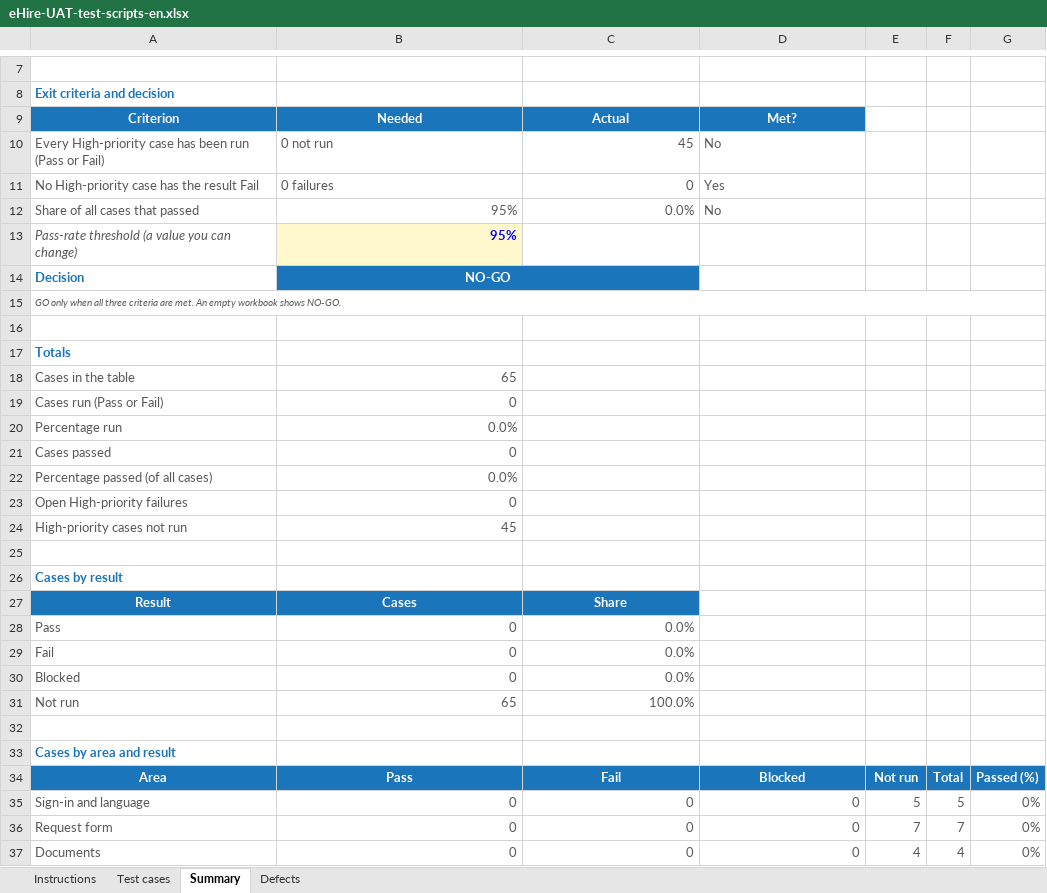
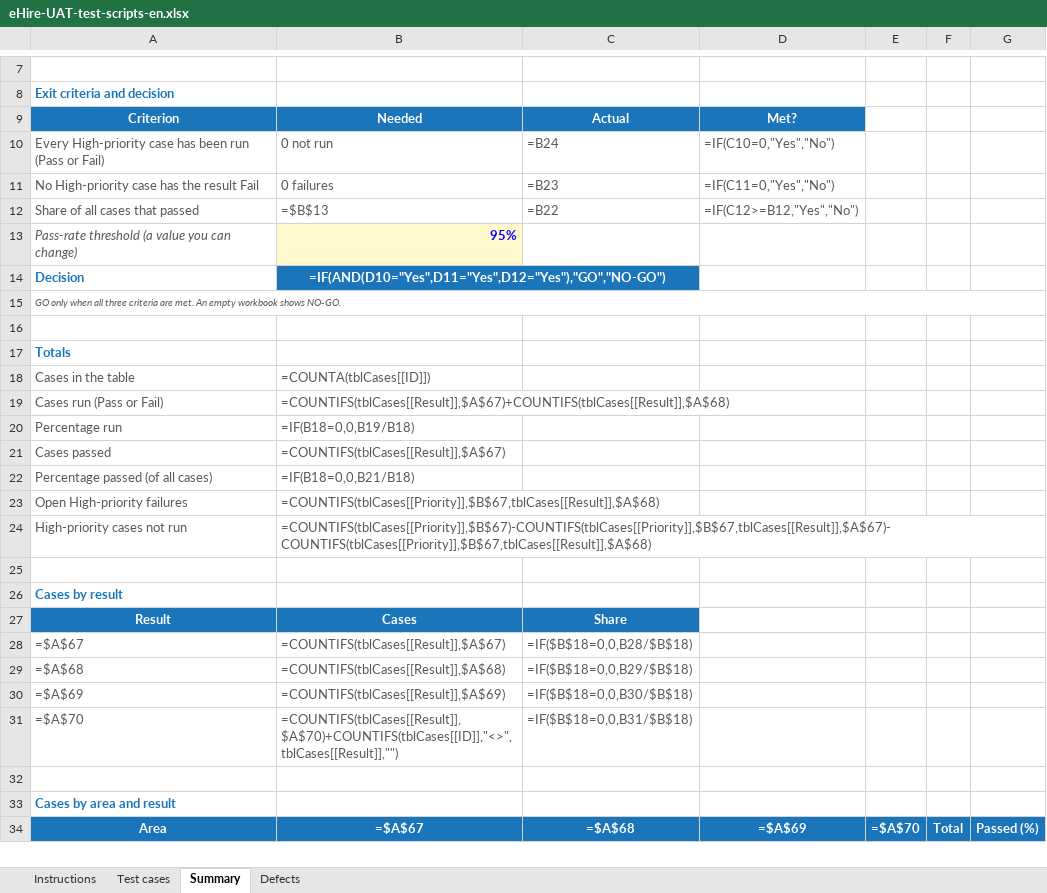
Before and after one commit to msouzou-debug/marsou, an Excel workbook: docs/manuals/eHire-UAT-test-scripts-en.xlsx, sheet Summary, drawn as a sheet; only a part is shown, gaps mark what is left out; values as stored, in another font and other column widths than the file's, no borders; formulas without a stored value are shown as written; charts and pictures and conditional formats not drawn; removed rows and columns are numbered as before the commit, all else as after; the diff covers the shown part only; the diff names each change by its address in the sheet, - before the commit and + after, or states it on an @@ line.

```diff
--- a/docs/manuals/eHire-UAT-test-scripts-en.xlsx (sheet Summary)
+++ b/docs/manuals/eHire-UAT-test-scripts-en.xlsx (sheet Summary)
-C10: 45
+C10: =B24
-D10: No
+D10: =IF(C10=0,"Yes","No")
-C11: 0
+C11: =B23
-D11: Yes
+D11: =IF(C11=0,"Yes","No")
-row 12: Share of all cases that passed | 95% | 0.0% | No
+row 12: Share of all cases that passed | =$B$13 | =B22 | =IF(C12>=B12,"Yes","No")
-B14: NO-GO
+B14: =IF(AND(D10="Yes",D11="Yes",D12="Yes"),"GO","NO-GO")
-B18: 65
+B18: =COUNTA(tblCases[[ID]])
-B19: 0
+B19: =COUNTIFS(tblCases[[Result]],$A$67)+COUNTIFS(tblCases[[Result]],$A$68)
-B20: 0.0%
+B20: =IF(B18=0,0,B19/B18)
-B21: 0
+B21: =COUNTIFS(tblCases[[Result]],$A$67)
-B22: 0.0%
+B22: =IF(B18=0,0,B21/B18)
-B23: 0
+B23: =COUNTIFS(tblCases[[Priority]],$B$67,tblCases[[Result]],$A$68)
-B24: 45
+B24: =COUNTIFS(tblCases[[Priority]],$B$67)-COUNTIFS(tblCases[[Priority]],$B$67,tblCases[[Result]],$A$67)-COUNTIFS(tblCases[[Priority]],$B$67,tblCases[[Result]],$A$68)
-row 28: Pass | 0 | 0.0%
-row 29: Fail | 0 | 0.0%
-row 30: Blocked | 0 | 0.0%
-row 31: Not run | 65 | 100.0%
+row 28: =$A$67 | =COUNTIFS(tblCases[[Result]],$A$67) | =IF($B$18=0,0,B28/$B$18)
+row 29: =$A$68 | =COUNTIFS(tblCases[[Result]],$A$68) | =IF($B$18=0,0,B29/$B$18)
+row 30: =$A$69 | =COUNTIFS(tblCases[[Result]],$A$69) | =IF($B$18=0,0,B30/$B$18)
+row 31: =$A$70 | =COUNTIFS(tblCases[[Result]],$A$70)+COUNTIFS(tblCases[[ID]],"<>",tblCases[[Result]],"") | =IF($B$18=0,0,B31/$B$18)
-B34: Pass
+B34: =$A$67
-C34: Fail
+C34: =$A$68
-D34: Blocked
+D34: =$A$69
-E34: Not run
+E34: =$A$70
-row 35: Sign-in and language | 0 | 0 | 0 | 5 | 5 | 0%
-row 36: Request form | 0 | 0 | 0 | 7 | 7 | 0%
-row 37: Documents | 0 | 0 | 0 | 4 | 4 | 0%
```
Also changed, not shown: 25 added rows, 22 removed rows and 4 edited cells elsewhere in this sheet, sheet Defects, sheet Test cases, docs/manuals/eHire-UAT-test-scripts-el.xlsx, 6 other files.
